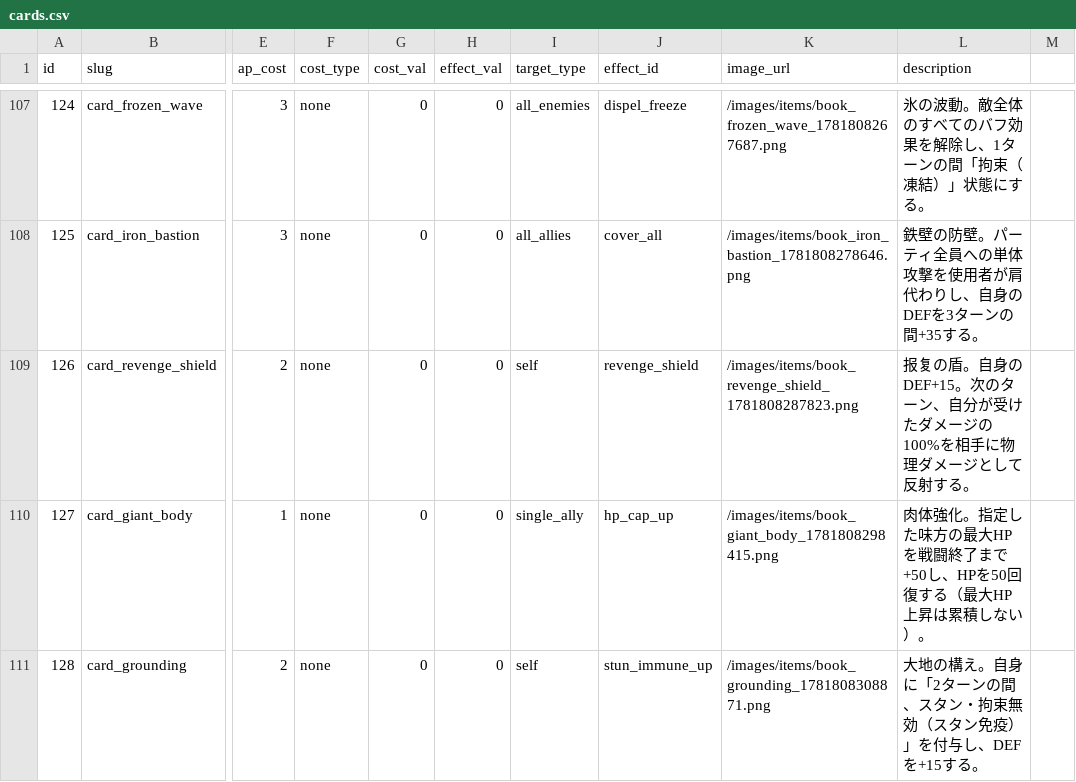
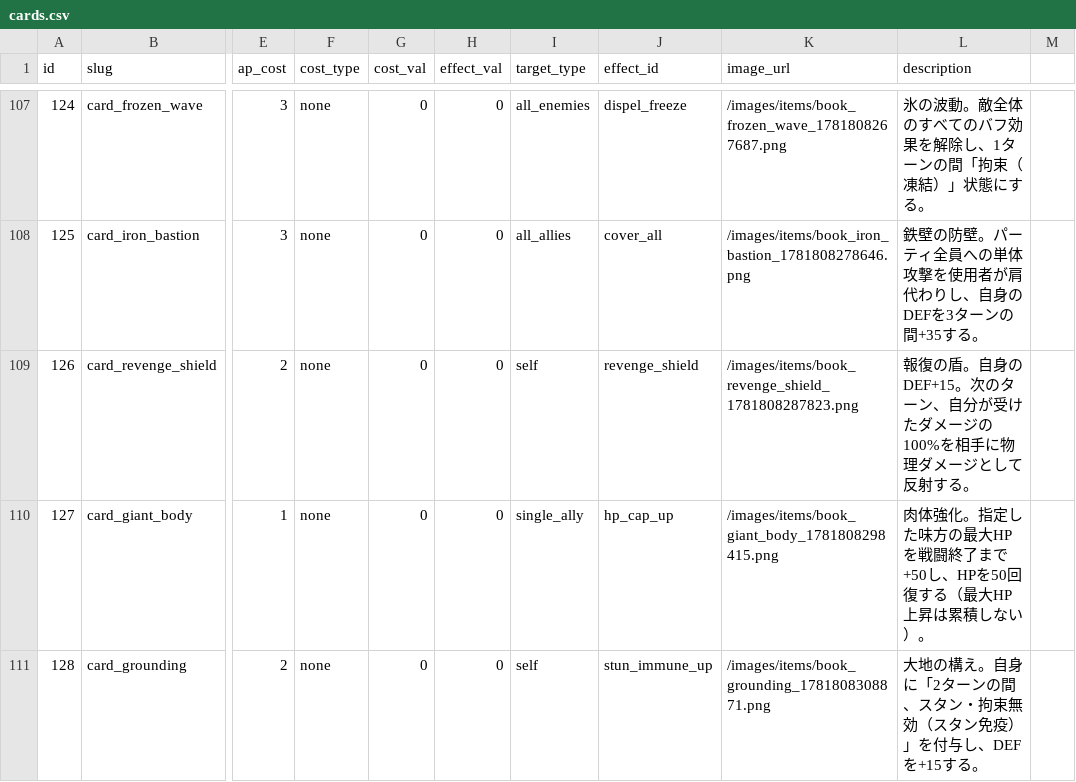
Before and after one commit to kiyoshikitamura/code-wirth-dawn, a CSV file: src/data/csv/cards.csv, drawn as a sheet; only a part is shown, gaps mark what is left out; the diff names each change by its address in the sheet, - before the commit and + after, or states it on an @@ line.

Commit message:
feat(battle): implement and audit all 40 magic academy card effects and verify build

```diff
--- a/src/data/csv/cards.csv
+++ b/src/data/csv/cards.csv
-L109 (description): 报复の盾。自…
+L109 (description): 報復の盾。自…
```
Also changed, not shown: 8 other files.
